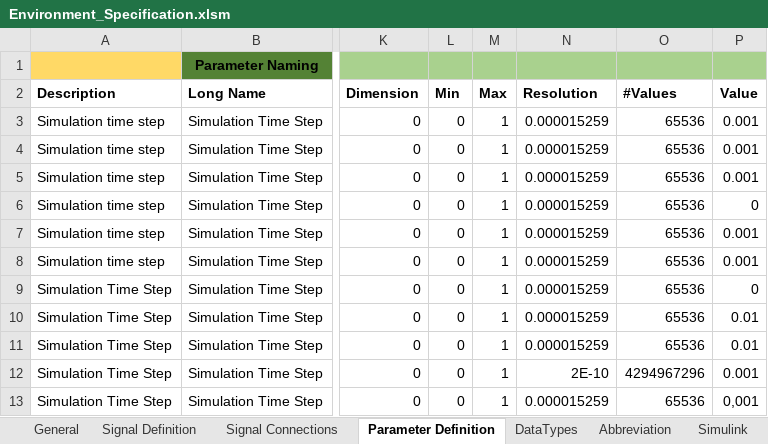
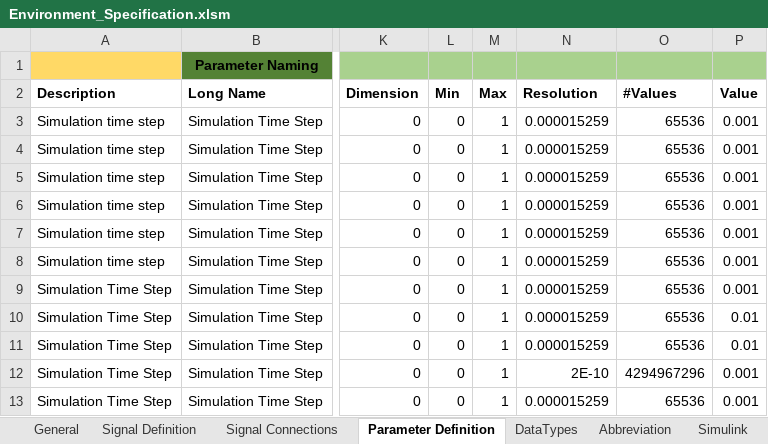
Before and after one commit to eozatay/optitruck_simulator, an Excel workbook: Environment_Specification.xlsm, sheet Parameter Definition, drawn as a sheet; only a part is shown, gaps mark what is left out; values as stored, in another font and other column widths than the file's, no borders; charts and pictures not drawn; the diff names each change by its address in the sheet, - before the commit and + after, or states it on an @@ line.

Commit message:
Time step parameter for VCU added to parameters sheet

```diff
--- a/Environment_Specification.xlsm (sheet Parameter Definition)
+++ b/Environment_Specification.xlsm (sheet Parameter Definition)
-P6 (Value): 0
+P6 (Value): 0.001
-P9 (Value): 0
+P9 (Value): 0.001
-P13 (Value): 0,001
+P13 (Value): 0.001
```
